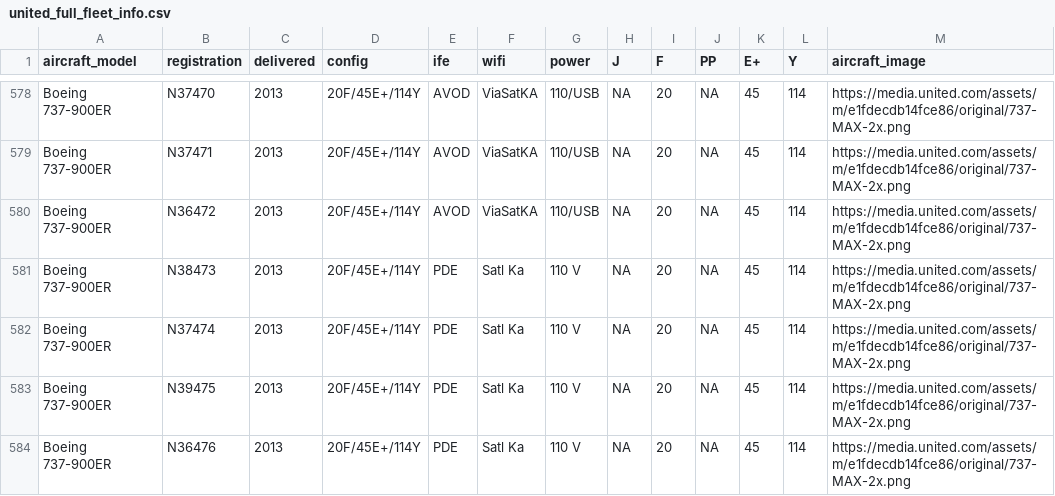
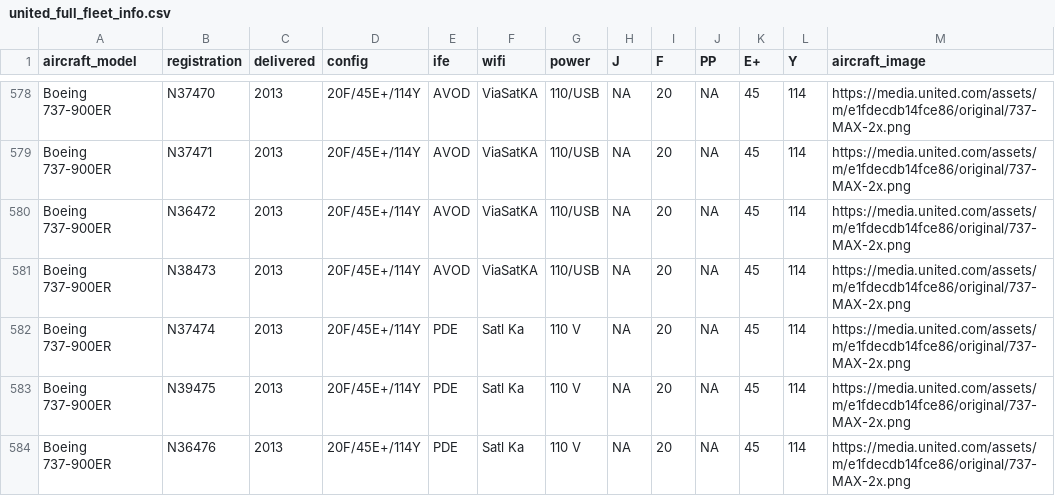
Before and after one commit to mstavro/fleetR, a CSV file: data/united_full_fleet_info.csv, drawn as a sheet; only a part is shown, gaps mark what is left out; the diff names each change by its address in the sheet, - before the commit and + after, or states it on an @@ line.

```diff
--- a/data/united_full_fleet_info.csv
+++ b/data/united_full_fleet_info.csv
-E581 (ife): PDE
+E581 (ife): AVOD
-F581 (wifi): Satl Ka
+F581 (wifi): ViaSatKA
-G581 (power): 110 V
+G581 (power): 110/USB
```
Also changed, not shown: data/compatible_registrations.csv.
